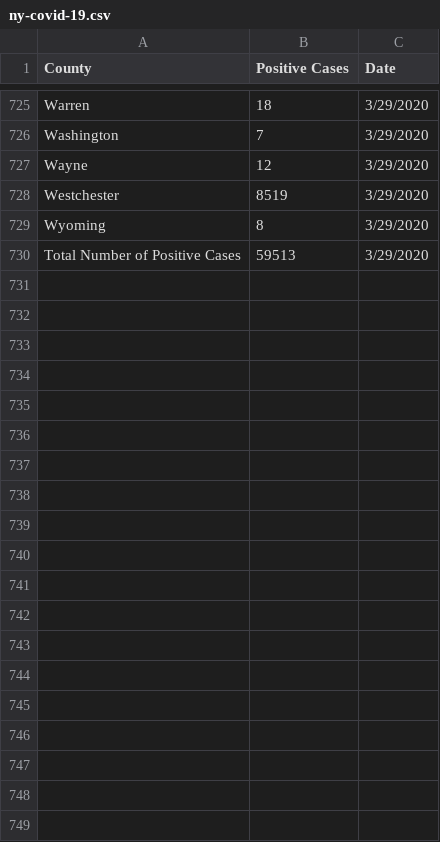
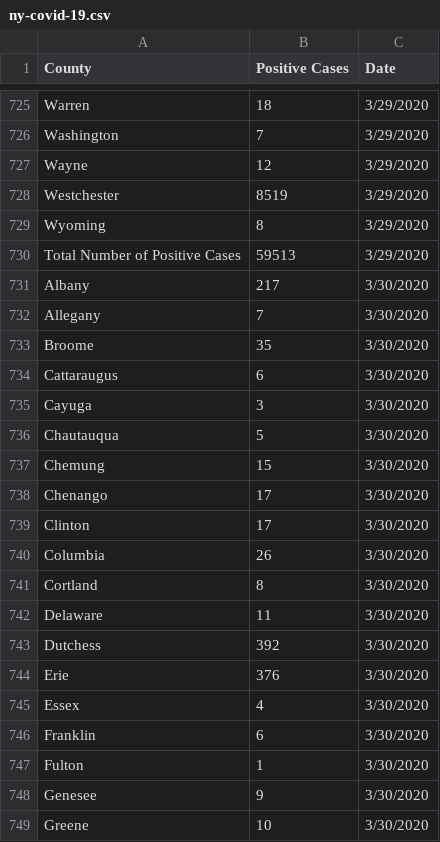
Before and after one commit to cgr-promising-solutions/data, a CSV file: ny-covid-19.csv, drawn as a sheet; only a part is shown, gaps mark what is left out; the diff covers the shown part only.

```diff
--- a/ny-covid-19.csv
+++ b/ny-covid-19.csv
@@ -730 +730,20 @@ Wyoming,8,3/29/2020
 Total Number of Positive Cases,59513,3/29/2020
+Albany,217,3/30/2020
+Allegany,7,3/30/2020
+Broome,35,3/30/2020
+Cattaraugus,6,3/30/2020
+Cayuga,3,3/30/2020
+Chautauqua,5,3/30/2020
+Chemung,15,3/30/2020
+Chenango,17,3/30/2020
+Clinton,17,3/30/2020
+Columbia,26,3/30/2020
+Cortland,8,3/30/2020
+Delaware,11,3/30/2020
+Dutchess,392,3/30/2020
+Erie,376,3/30/2020
+Essex,4,3/30/2020
+Franklin,6,3/30/2020
+Fulton,1,3/30/2020
+Genesee,9,3/30/2020
+Greene,10,3/30/2020
```
Also changed, not shown: 38 added rows elsewhere in this file, ny-covid-19-211-calls.csv, ny-covid-19-geography-xwalk.csv.
